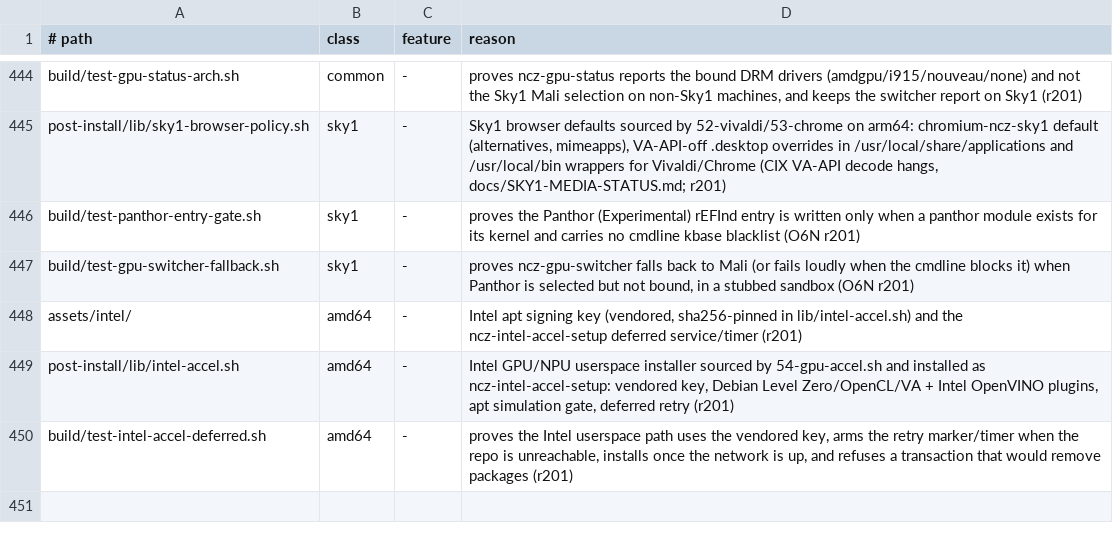
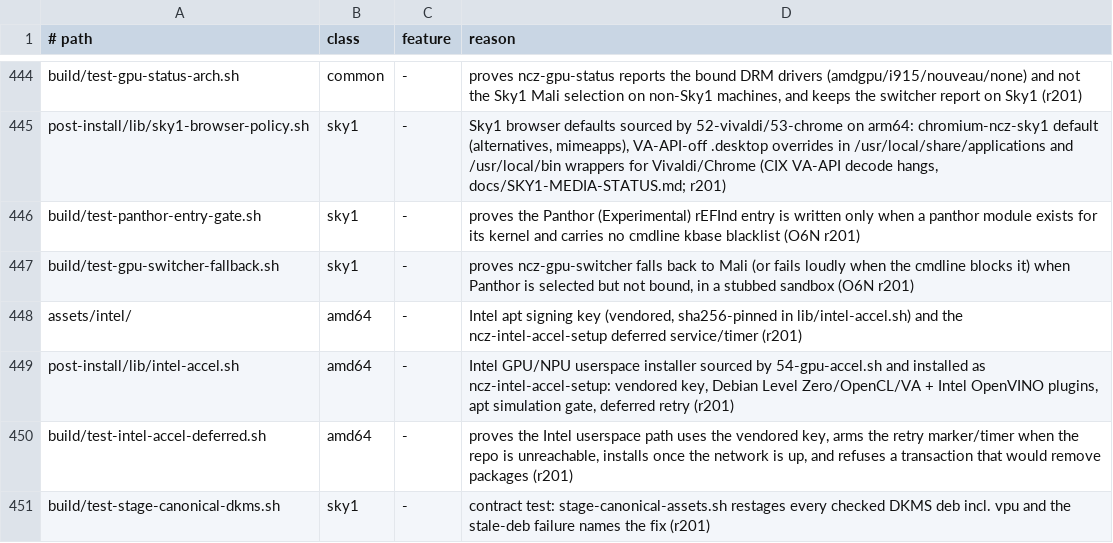
Before and after one commit to ncz-os/cix-installer, a TSV file: docs/platform-inventory.tsv, drawn as a sheet; only a part is shown, gaps mark what is left out; the diff names each change by its address in the sheet, - before the commit and + after, or states it on an @@ line.

Commit message:
build: restage the vpu DKMS deb and say how to fix a stale DKMS deb
stage-canonical-assets.sh built mali/panthor/npu only, so a stale
cix-vpu-driver-dkms deb (same filename, older source) was never replaced.
Build mali/panthor/vpu, expect all of them plus the vendor NPU deb in the
completeness gate, and have the verify-arm64-inputs stale-deb failure name
the fix. npu stays the vendor cix-npu-driver-dkms (aipu 6.2.0): the retired
cix-npu-kmd tree is torn down again by hook 86.

```diff
--- a/docs/platform-inventory.tsv
+++ b/docs/platform-inventory.tsv
+row 451: build/test-stage-canonical-dkms.sh | sky1 | - | contract test: stage-canonical-assets.sh restages every checked DKMS deb incl. vpu and the stale-deb failure names the fix (r201)
```
Also changed, not shown: 3 other files.
